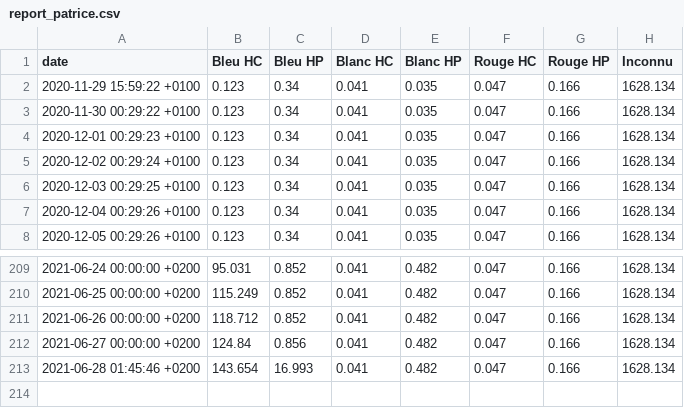
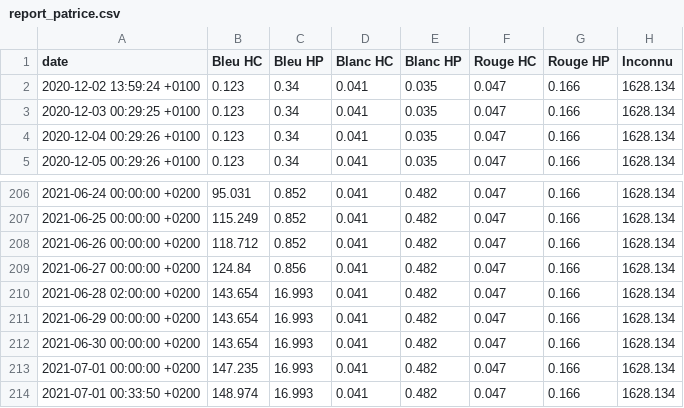
Before and after one commit to ConscritNeuneu/teleinfo, a CSV file: report_patrice.csv, drawn as a sheet; only a part is shown, gaps mark what is left out.

```diff
--- a/report_patrice.csv
+++ b/report_patrice.csv
@@ -1,6 +1,3 @@
 date;Bleu HC;Bleu HP;Blanc HC;Blanc HP;Rouge HC;Rouge HP;Inconnu
-2020-11-29 15:59:22 +0100;0.123;0.34;0.041;0.035;0.047;0.166;1628.134
-2020-11-30 00:29:22 +0100;0.123;0.34;0.041;0.035;0.047;0.166;1628.134
-2020-12-01 00:29:23 +0100;0.123;0.34;0.041;0.035;0.047;0.166;1628.134
-2020-12-02 00:29:24 +0100;0.123;0.34;0.041;0.035;0.047;0.166;1628.134
+2020-12-02 13:59:24 +0100;0.123;0.34;0.041;0.035;0.047;0.166;1628.134
 2020-12-03 00:29:25 +0100;0.123;0.34;0.041;0.035;0.047;0.166;1628.134
@@ -212,2 +209,6 @@ date;Bleu HC;Bleu HP;Blanc HC;Blanc HP;Rouge HC;Rouge HP;Inconnu
 2021-06-27 00:00:00 +0200;124.84;0.856;0.041;0.482;0.047;0.166;1628.134
-2021-06-28 01:45:46 +0200;143.654;16.993;0.041;0.482;0.047;0.166;1628.134
+2021-06-28 02:00:00 +0200;143.654;16.993;0.041;0.482;0.047;0.166;1628.134
+2021-06-29 00:00:00 +0200;143.654;16.993;0.041;0.482;0.047;0.166;1628.134
+2021-06-30 00:00:00 +0200;143.654;16.993;0.041;0.482;0.047;0.166;1628.134
+2021-07-01 00:00:00 +0200;147.235;16.993;0.041;0.482;0.047;0.166;1628.134
+2021-07-01 00:33:50 +0200;148.974;16.993;0.041;0.482;0.047;0.166;1628.134
```
Also changed, not shown: 2 other files.
